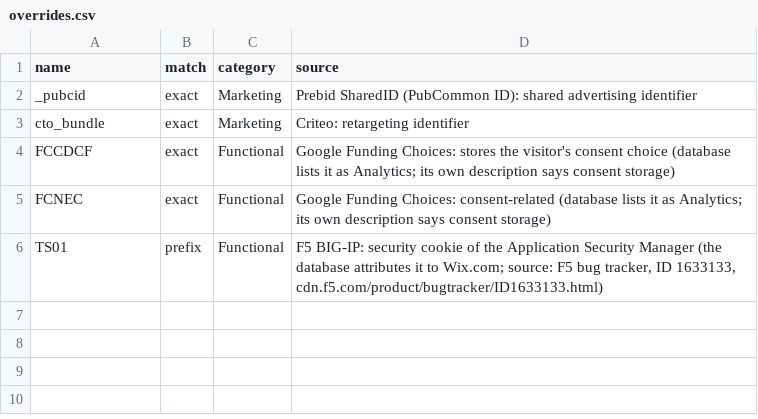
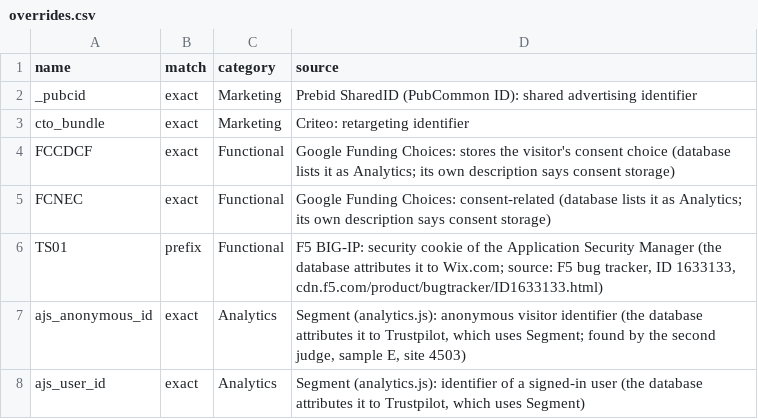
Before and after one commit to nicolobachiorri/afterNO, a CSV file: divergence_work_space/overrides.csv, drawn as a sheet.

Commit message:
Campione E: secondo giudice, README con Italia e UE; etichetta Segment corretta

```diff
--- a/divergence_work_space/overrides.csv
+++ b/divergence_work_space/overrides.csv
@@ -6 +6,3 @@ FCNEC,exact,Functional,Google Funding Choices: consent-related (database lists i
 TS01,prefix,Functional,"F5 BIG-IP: security cookie of the Application Security Manager (the database attributes it to Wix.com; source: F5 bug tracker, ID 1633133, cdn.f5.com/product/bugtracker/ID1633133.html)"
+ajs_anonymous_id,exact,Analytics,"Segment (analytics.js): anonymous visitor identifier (the database attributes it to Trustpilot, which uses Segment; found by the second judge, sample E, site 4503)"
+ajs_user_id,exact,Analytics,"Segment (analytics.js): identifier of a signed-in user (the database attributes it to Trustpilot, which uses Segment)"
```
Also changed, not shown: 10 other files.
